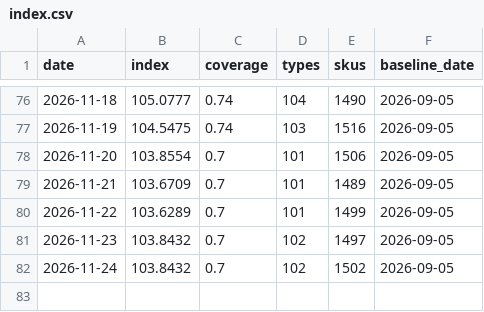
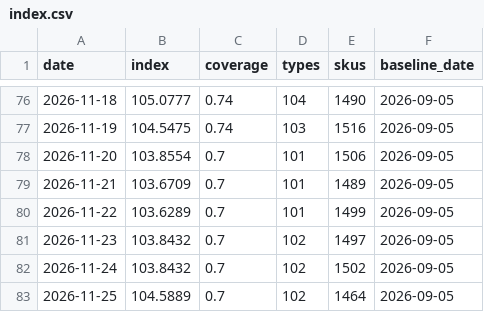
Before and after one commit to onurcan-b/acik-sepet, a CSV file: data/v0.4/index.csv, drawn as a sheet; only a part is shown, gaps mark what is left out; the diff names each change by its address in the sheet, - before the commit and + after, or states it on an @@ line.

```diff
--- a/data/v0.4/index.csv
+++ b/data/v0.4/index.csv
+row 83: 2026-11-25 | 104.5889 | 0.7 | 102 | 1464 | 2026-09-05
```
Also changed, not shown: data/v0.4/category_indices.csv, 18 other files.
